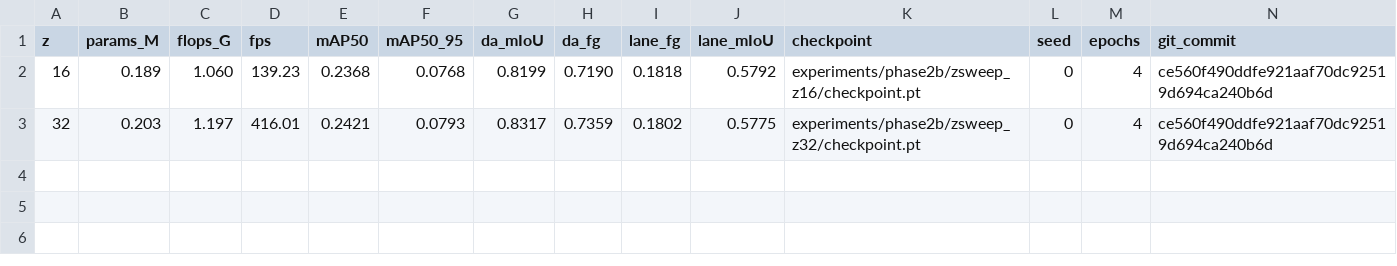
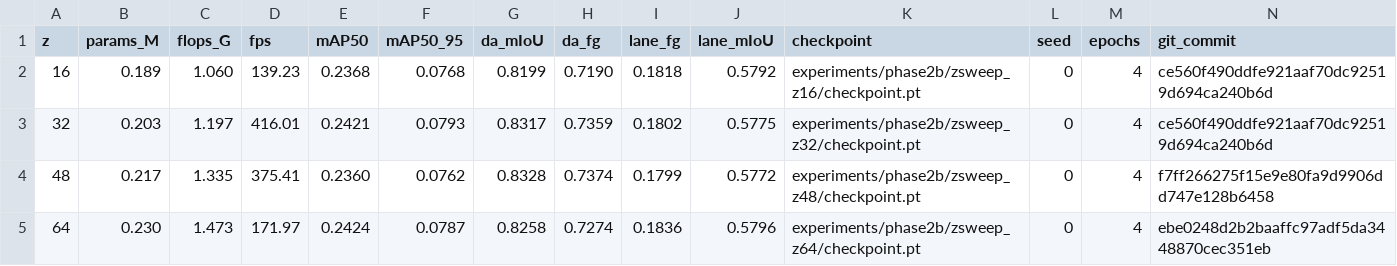
Before and after one commit to baiyizhuoait-ui/PercepFlex, a CSV file: experiments/phase2b/zsweep_results.csv, drawn as a sheet.

Commit message:
Phase2-B: reproducibility audit -- a same-config repeat differs by 0.0102 da_mIoU
The Task 2(a) z=64 sweep point and Step-1s

```diff
--- a/experiments/phase2b/zsweep_results.csv
+++ b/experiments/phase2b/zsweep_results.csv
@@ -3 +3,3 @@ z,params_M,flops_G,fps,mAP50,mAP50_95,da_mIoU,da_fg,lane_fg,lane_mIoU,checkpoint
 32,0.203,1.197,416.01,0.2421,0.0793,0.8317,0.7359,0.1802,0.5775,experiments/phase2b/zsweep_z32/checkpoint.pt,0,4,ce560f490ddfe921aaf70dc92519d694ca240b6d
+48,0.217,1.335,375.41,0.2360,0.0762,0.8328,0.7374,0.1799,0.5772,experiments/phase2b/zsweep_z48/checkpoint.pt,0,4,f7ff266275f15e9e80fa9d9906dd747e128b6458
+64,0.230,1.473,171.97,0.2424,0.0787,0.8258,0.7274,0.1836,0.5796,experiments/phase2b/zsweep_z64/checkpoint.pt,0,4,ebe0248d2b2baaffc97adf5da3448870cec351eb
```
Also changed, not shown: 1 other file.
